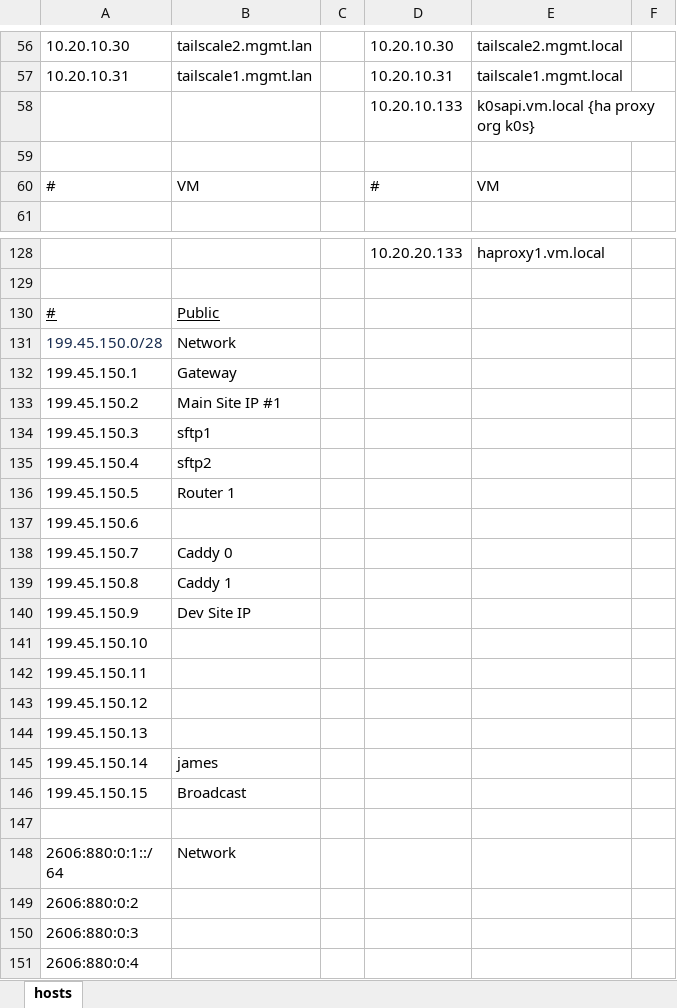
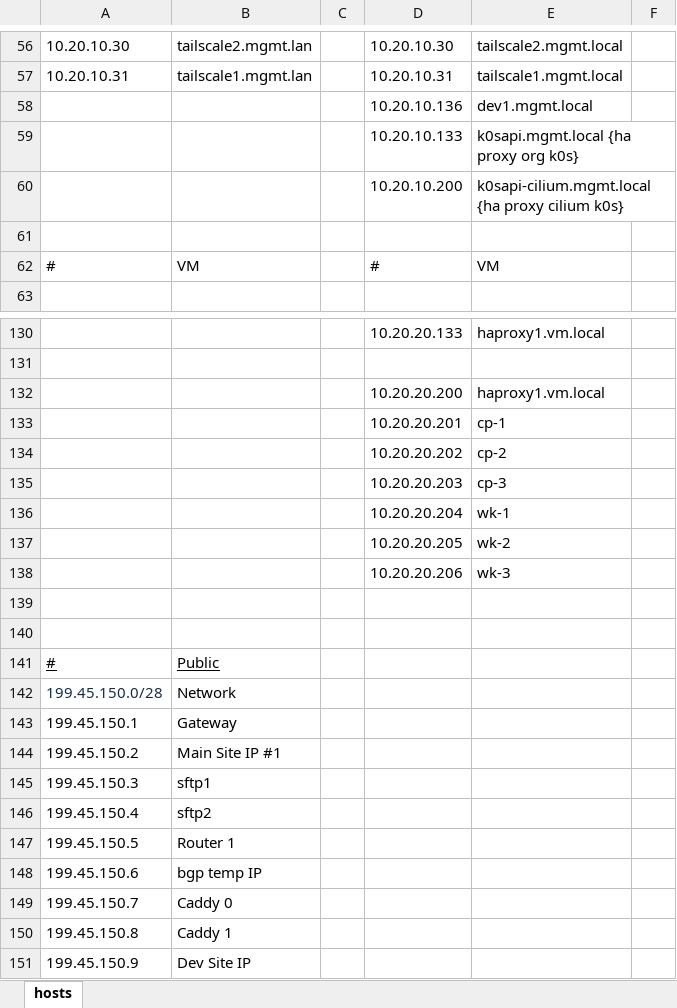
Before and after one commit to foundryserver/infrastructure, an Excel workbook: ip assignments.xlsx, sheet hosts, drawn as a sheet; only a part is shown, gaps mark what is left out; the shorter side is filled out with more unchanged rows; values as stored, in another font and other column widths than the file's, no borders; addresses are those after the commit; the diff names each change by its address in the sheet, - before the commit and + after, or states it on an @@ line.

Commit message:
Update ip assignments.xlsx to reflect current network configurations and IP assignments.

```diff
--- a/ip assignments.xlsx (sheet hosts)
+++ b/ip assignments.xlsx (sheet hosts)
+row 58:  |  |  | 10.20.10.136 | dev1.mgmt.local
-E59: k0sapi.vm.local {ha proxy org k0s}
+E59: k0sapi.mgmt.local {ha proxy org k0s}
+row 60:  |  |  | 10.20.10.200 | k0sapi-cilium.mgmt.local {ha proxy cilium k0s}
+row 132:  |  |  | 10.20.20.200 | haproxy1.vm.local
+row 133:  |  |  | 10.20.20.201 | cp-1
+row 134:  |  |  | 10.20.20.202 | cp-2
+row 135:  |  |  | 10.20.20.203 | cp-3
+row 136:  |  |  | 10.20.20.204 | wk-1
+row 137:  |  |  | 10.20.20.205 | wk-2
+row 138:  |  |  | 10.20.20.206 | wk-3
+row 139: (empty)
+row 140: (empty)
-B148: (empty)
+B148: bgp temp IP
```
